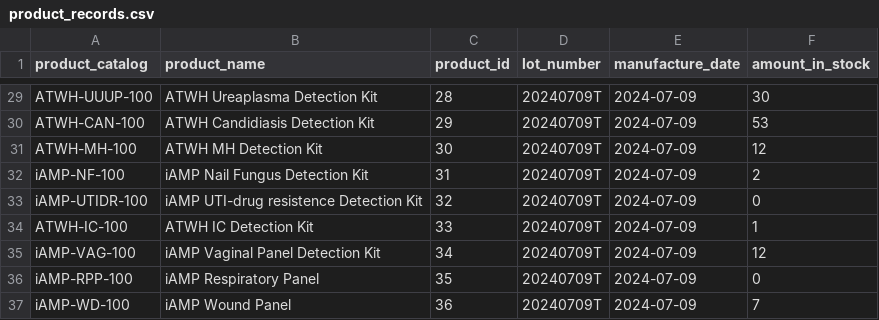
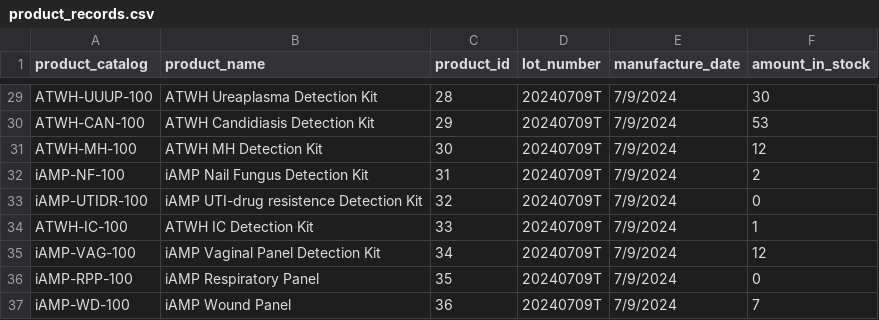
Before and after one commit to WayneChen158/InventoryManagementSystem, a CSV file: documents/data_import/product_records.csv, drawn as a sheet; only a part is shown, gaps mark what is left out; the diff covers the shown part only; the diff names each change by its address in the sheet, - before the commit and + after, or states it on an @@ line.

```diff
--- a/documents/data_import/product_records.csv
+++ b/documents/data_import/product_records.csv
-E29:E37 (manufacture_date): 2024-07-09
+E29:E37 (manufacture_date): 7/9/2024
```
Also changed, not shown: 28 edited cells elsewhere in this file, 2 other files.
